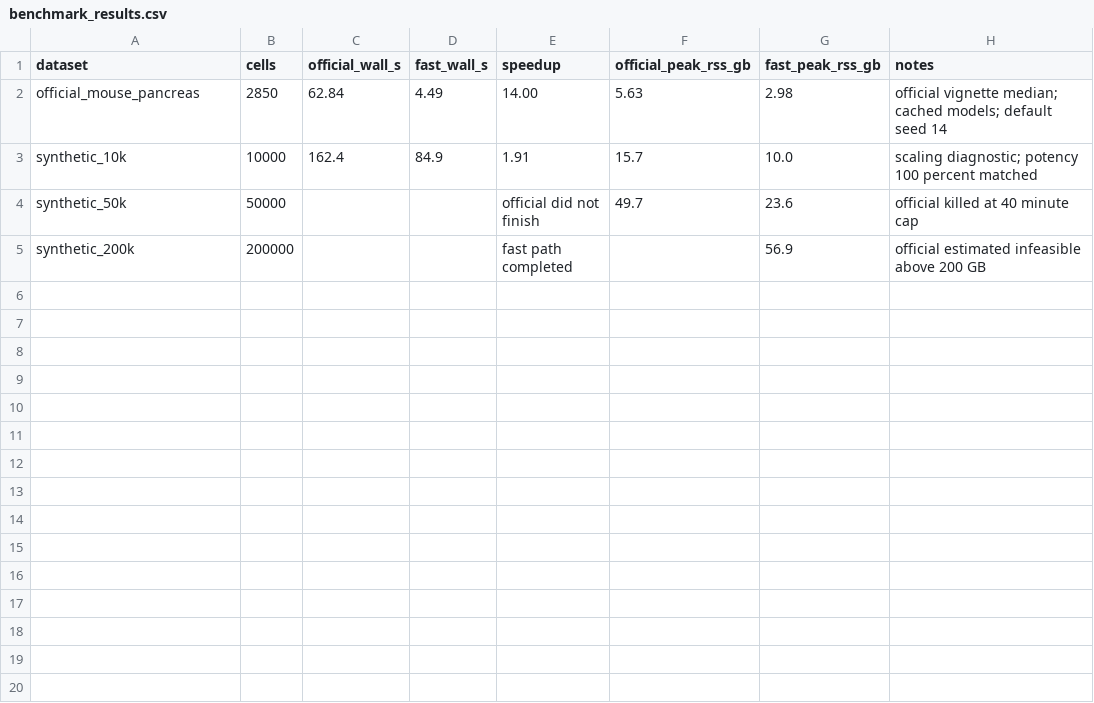
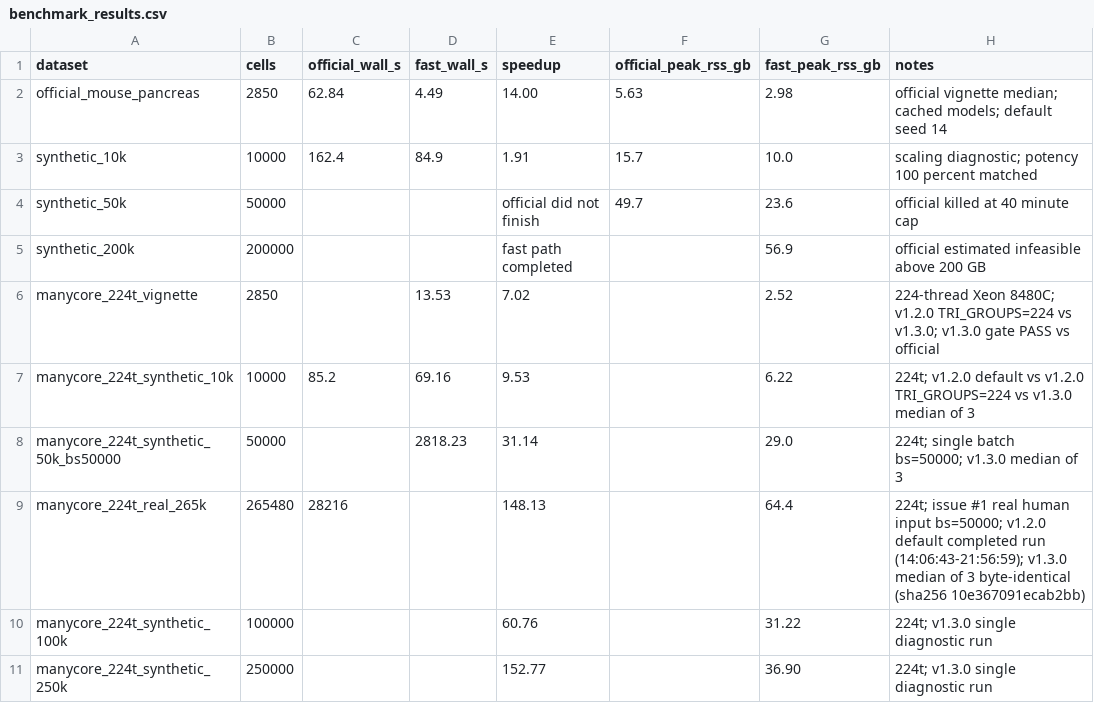
Before and after one commit to LCGaoZzz/cytotrace2-fast, a CSV file: bench/benchmark_results.csv, drawn as a sheet.

Commit message:
v1.3.0 docs+bench: many-core measurements, 265k parity chain, bench harness
- README/DIFFERENCES: many-core section (224-thread Xeon 8480C), full parity
  evidence chain incl. the real 265k input vs v1.2.0's completed default run
  (preKNN bit-identical, Score max|d| 1.33e-15), escape hatches, protocol
- bench: append manycore rows to benchmark_results.csv; add run_one.py
  (per-run binary sha256, /proc sampling, stage timings) and compare_two.py
- Cargo.toml: version 1.3.0

```diff
--- a/bench/benchmark_results.csv
+++ b/bench/benchmark_results.csv
@@ -5 +5,7 @@ synthetic_50k,50000,,,"official did not finish",49.7,23.6,official killed at 40
 synthetic_200k,200000,,,"fast path completed",,56.9,official estimated infeasible above 200 GB
+manycore_224t_vignette,2850,,13.53,7.02,,2.52,224-thread Xeon 8480C; v1.2.0 TRI_GROUPS=224 vs v1.3.0; v1.3.0 gate PASS vs official
+manycore_224t_synthetic_10k,10000,85.2,69.16,9.53,,6.22,224t; v1.2.0 default vs v1.2.0 TRI_GROUPS=224 vs v1.3.0 median of 3
+manycore_224t_synthetic_50k_bs50000,50000,,2818.23,31.14,,29.0,224t; single batch bs=50000; v1.3.0 median of 3
+manycore_224t_real_265k,265480,28216,,148.13,,64.4,224t; issue #1 real human input bs=50000; v1.2.0 default completed run (14:06:43-21:56:59); v1.3.0 median of 3 byte-identical (sha256 10e367091ecab2bb)
+manycore_224t_synthetic_100k,100000,,,60.76,,31.22,224t; v1.3.0 single diagnostic run
+manycore_224t_synthetic_250k,250000,,,152.77,,36.90,224t; v1.3.0 single diagnostic run
```
Also changed, not shown: 5 other files.
